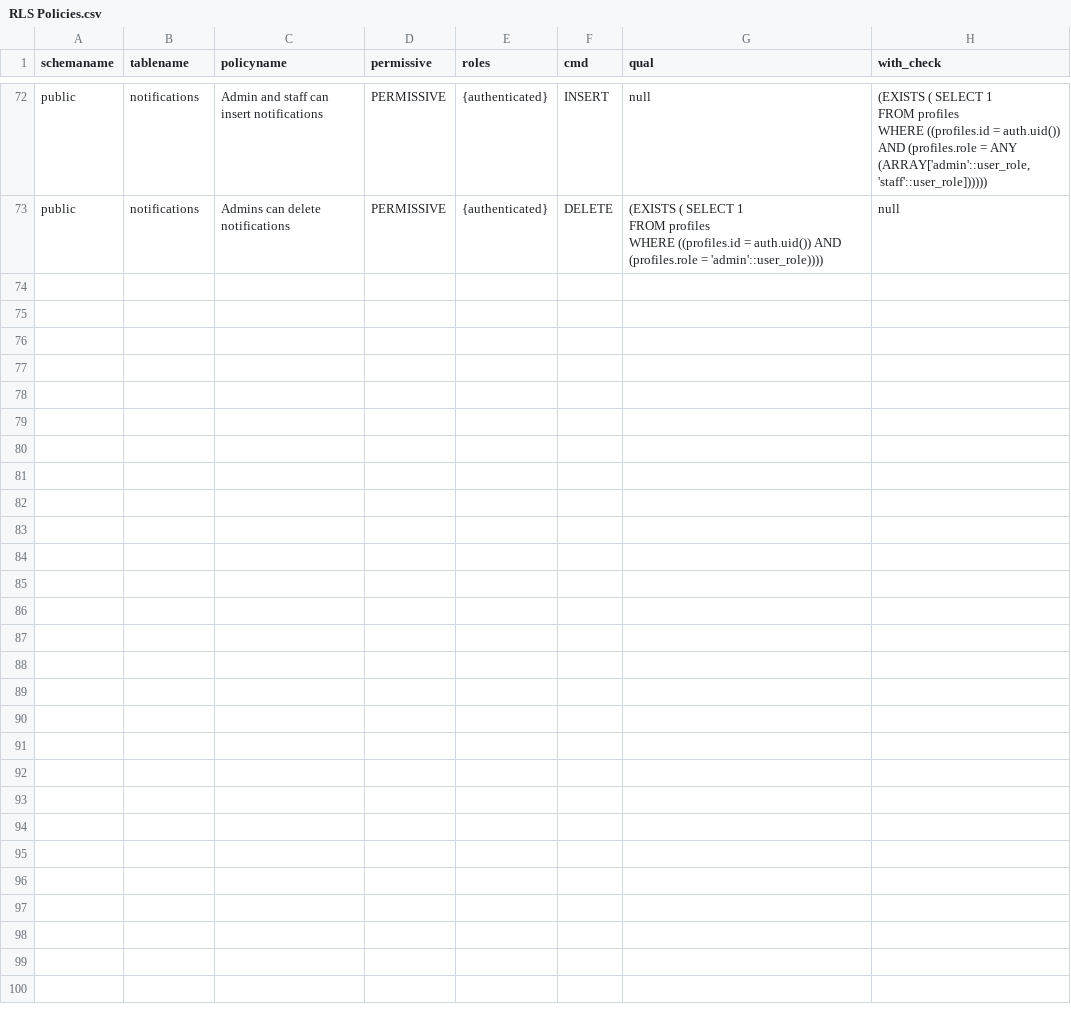
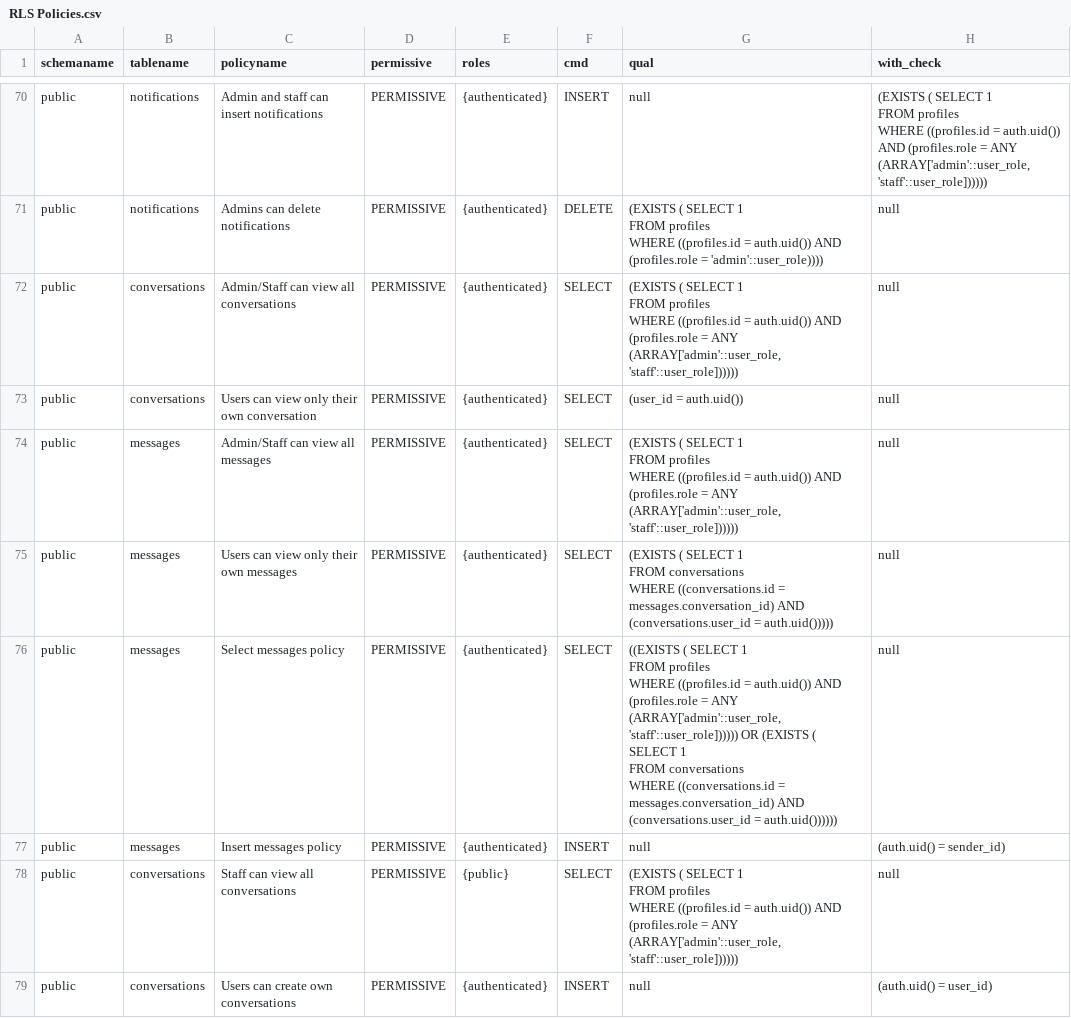
Before and after one commit to TrienChill/e-shop, a CSV file: supabase/migrations/query/RLS Policies.csv, drawn as a sheet; only a part is shown, gaps mark what is left out; ↵ is a line break in a cell; the diff covers the shown part only; the diff names each change by its address in the sheet, - before the commit and + after, or states it on an @@ line.

```diff
--- a/supabase/migrations/query/RLS Policies.csv
+++ b/supabase/migrations/query/RLS Policies.csv
+row 72: public | conversations | Admin/Staff can view all conversations | PERMISSIVE | {authenticated} | SELECT | (EXISTS ( SELECT 1 ↵ FROM profiles ↵ WHERE ((profiles.id = auth.uid()) AND (profiles.role = ANY (ARRAY['admin'::user_role, 'staff'::user_role]))))) | null
+row 73: public | conversations | Users can view only their own conversation | PERMISSIVE | {authenticated} | SELECT | (user_id = auth.uid()) | null
+row 74: public | messages | Admin/Staff can view all messages | PERMISSIVE | {authenticated} | SELECT | (EXISTS ( SELECT 1 ↵ FROM profiles ↵ WHERE ((profiles.id = auth.uid()) AND (profiles.role = ANY (ARRAY['admin'::user_role, 'staff'::user_role]))))) | null
+row 75: public | messages | Users can view only their own messages | PERMISSIVE | {authenticated} | SELECT | (EXISTS ( SELECT 1 ↵ FROM conversations ↵ WHERE ((conversations.id = messages.conversation_id) AND (conversations.user_id = auth.uid())))) | null
+row 76: public | messages | Select messages policy | PERMISSIVE | {authenticated} | SELECT | ((EXISTS ( SELECT 1 ↵ FROM profiles ↵ WHERE ((profiles.id = auth.uid()) AND (profiles.role = ANY (ARRAY['admin'::user_role, 'staff'::user_role]))))) OR (EXISTS ( SELECT 1 ↵ FROM conversations ↵ WHERE ((conversations.id = messages.conversation_id) AND (conversations.user_id = auth.uid()))))) | null
+row 77: public | messages | Insert messages policy | PERMISSIVE | {authenticated} | INSERT | null | (auth.uid() = sender_id)
+row 78: public | conversations | Staff can view all conversations | PERMISSIVE | {public} | SELECT | (EXISTS ( SELECT 1 ↵ FROM profiles ↵ WHERE ((profiles.id = auth.uid()) AND (profiles.role = ANY (ARRAY['admin'::user_role, 'staff'::user_role]))))) | null
+row 79: public | conversations | Users can create own conversations | PERMISSIVE | {authenticated} | INSERT | null | (auth.uid() = user_id)
```
Also changed, not shown: 7 added rows and 2 removed rows elsewhere in this file, supabase/migrations/profiles_rows.csv, supabase/migrations/query/Database.csv, 12 other files.
